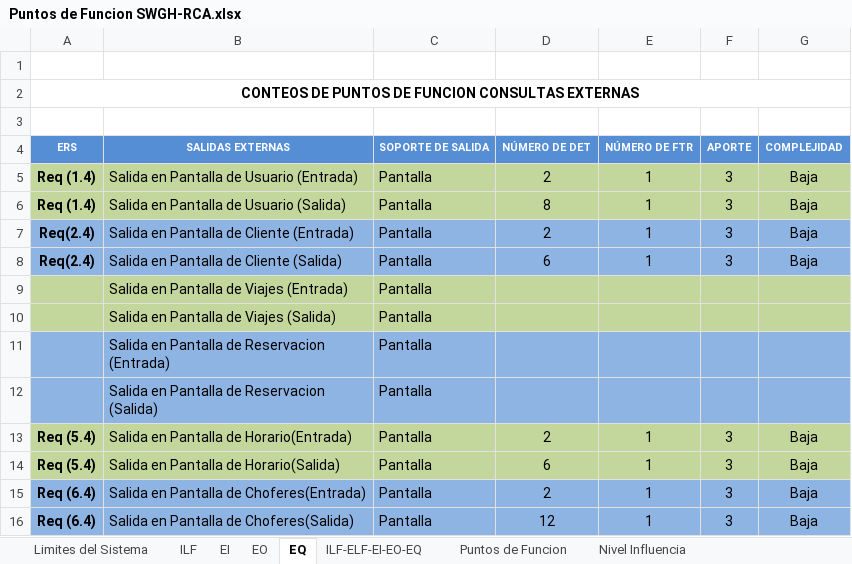
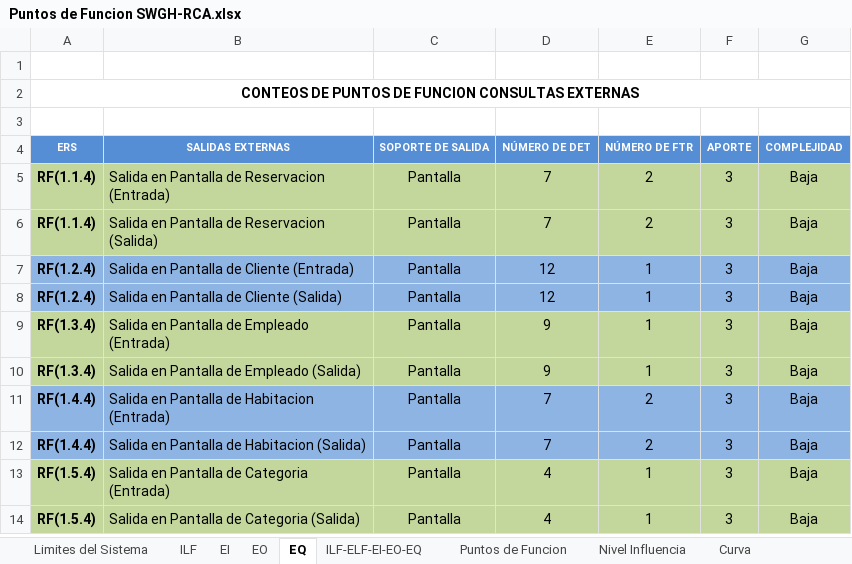
Before and after one commit to Mangel1805/HotelRCA, an Excel workbook: .0 SGWH-RCA/.0.1 Inicio/0.1.2.-Planifiacion/0.1.2.4.-Gestion Costos/Puntos de Funcion SWGH-RCA.xlsx, sheet EQ, drawn as a sheet; only a part is shown; values as stored, in another font and other column widths than the file's, no borders; removed rows and columns are numbered as before the commit, all else as after; the diff covers the shown part only; the diff names each change by its address in the sheet, - before the commit and + after, or states it on an @@ line.

```diff
--- a/.0 SGWH-RCA/.0.1 Inicio/0.1.2.-Planifiacion/0.1.2.4.-Gestion Costos/Puntos de Funcion SWGH-RCA.xlsx (sheet EQ)
+++ b/.0 SGWH-RCA/.0.1 Inicio/0.1.2.-Planifiacion/0.1.2.4.-Gestion Costos/Puntos de Funcion SWGH-RCA.xlsx (sheet EQ)
+sheet tab: Curva
-A5:A6 (ERS): Req (1.4)
+A5:A6 (ERS): RF(1.1.4)
-B5 (SALIDAS EXTERNAS): Salida en Pantalla de Usuario (Entrada)
+B5 (SALIDAS EXTERNAS): Salida en Pantalla de Reservacion (Entrada)
-C5:C8 alignment: left
+C5:C8 alignment: center
-D5 (NÚMERO DE DET): 2
+D5 (NÚMERO DE DET): 7
-E5:E6 (NÚMERO DE FTR): 1
+E5:E6 (NÚMERO DE FTR): 2
-B6 (SALIDAS EXTERNAS): Salida en Pantalla de Usuario (Salida)
+B6 (SALIDAS EXTERNAS): Salida en Pantalla de Reservacion (Salida)
-D6 (NÚMERO DE DET): 8
+D6 (NÚMERO DE DET): 7
-A7:A8 (ERS): Req(2.4)
+A7:A8 (ERS): RF(1.2.4)
-D7 (NÚMERO DE DET): 2
+D7 (NÚMERO DE DET): 12
-D8 (NÚMERO DE DET): 6
+D8 (NÚMERO DE DET): 12
-row 9:  | Salida en Pantalla de Viajes (Entrada) | Pantalla
-row 10:  | Salida en Pantalla de Viajes (Salida) | Pantalla
-row 11:  | Salida en Pantalla de Reservacion (Entrada) | Pantalla
-row 12:  | Salida en Pantalla de Reservacion (Salida) | Pantalla
-A9:A10 (ERS): Req (5.4)
+A9:A10 (ERS): RF(1.3.4)
-B9 (SALIDAS EXTERNAS): Salida en Pantalla de Horario(Entrada)
+B9 (SALIDAS EXTERNAS): Salida en Pantalla de Empleado (Entrada)
-C9:C10 alignment: left
+C9:C10 alignment: center
-D9 (NÚMERO DE DET): 2
+D9 (NÚMERO DE DET): 9
-B10 (SALIDAS EXTERNAS): Salida en Pantalla de Horario(Salida)
+B10 (SALIDAS EXTERNAS): Salida en Pantalla de Empleado (Salida)
-D10 (NÚMERO DE DET): 6
+D10 (NÚMERO DE DET): 9
+row 11: RF(1.4.4) | Salida en Pantalla de Habitacion (Entrada) | Pantalla | 7 | 2 | 3 | Baja
+row 12: RF(1.4.4) | Salida en Pantalla de Habitacion (Salida) | Pantalla | 7 | 2 | 3 | Baja
-A13:A14 (ERS): Req (6.4)
+A13:A14 (ERS): RF(1.5.4)
-A13:G14 fill: #8EB4E3
+A13:G14 fill: #C3D69B
-B13 (SALIDAS EXTERNAS): Salida en Pantalla de Choferes(Entrada)
+B13 (SALIDAS EXTERNAS): Salida en Pantalla de Categoria (Entrada)
-C13:C14 alignment: left
+C13:C14 alignment: center
-D13 (NÚMERO DE DET): 2
+D13 (NÚMERO DE DET): 4
-B14 (SALIDAS EXTERNAS): Salida en Pantalla de Choferes(Salida)
+B14 (SALIDAS EXTERNAS): Salida en Pantalla de Categoria (Salida)
-D14 (NÚMERO DE DET): 12
+D14 (NÚMERO DE DET): 4
```
Also changed, not shown: 8 added rows, 4 removed rows, 13 edited cells and cell formats elsewhere in this sheet, sheet ILF-ELF-EI-EO-EQ, sheet EO, sheet Nivel Influencia, sheet Puntos de Funcion, charts or pictures, 2 other files.
